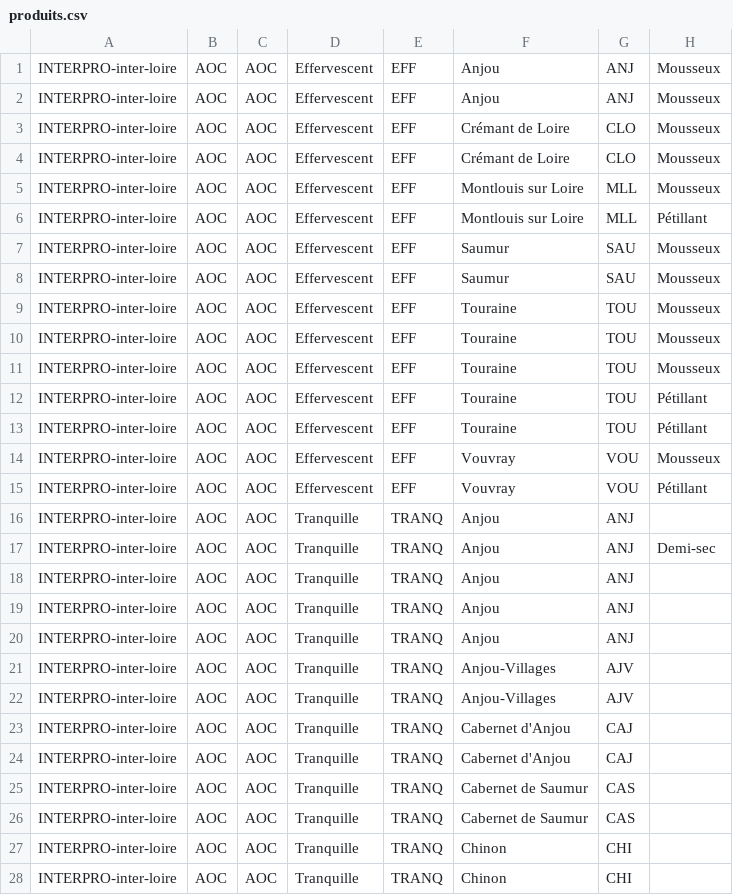
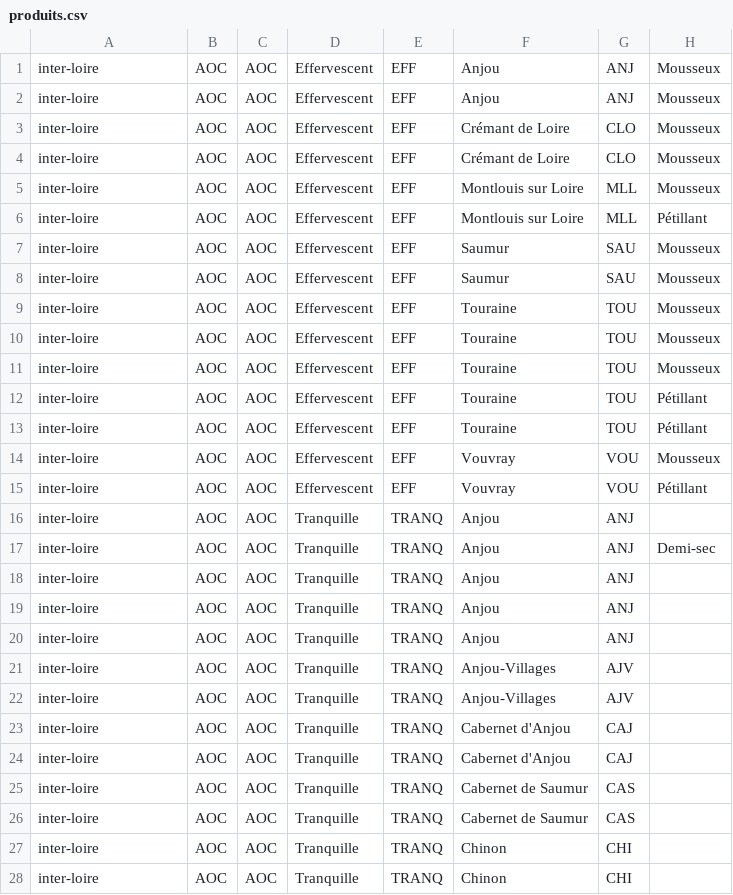
Before and after one commit to 24eme/giilda, a CSV file: project/data/import/configuration/produits.csv, drawn as a sheet; only a part is shown; the diff covers the shown part only; the diff names each change by its address in the sheet, - before the commit and + after, or states it on an @@ line.

Commit message:
Oups erreur dans la définition de l'interpro

```diff
--- a/project/data/import/configuration/produits.csv
+++ b/project/data/import/configuration/produits.csv
-A1:A28: INTERPRO-inter-loire
+A1:A28: inter-loire
```
Also changed, not shown: 90 edited cells elsewhere in this file.
